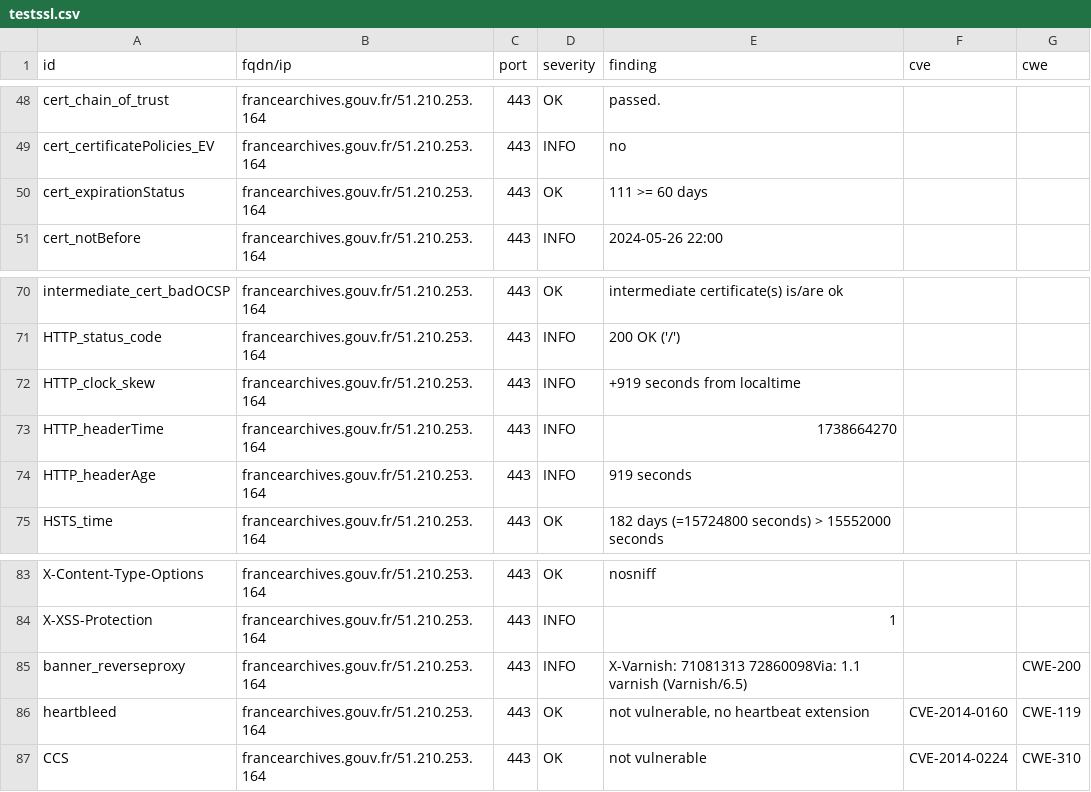
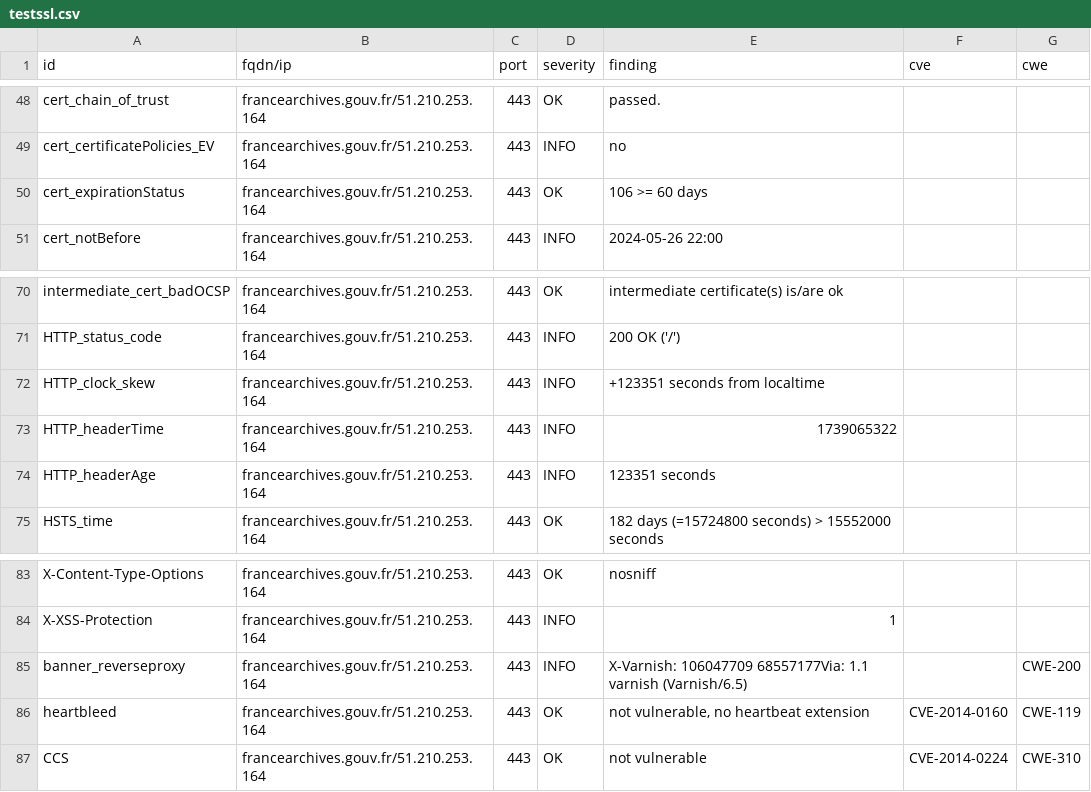
Before and after one commit to culturecommunication/dashlord, a CSV file: results/aHR0cHM6Ly9mcmFuY2VhcmNoaXZlcy5nb3V2LmZyLw==/testssl.csv, drawn as a sheet; only a part is shown, gaps mark what is left out.

```diff
--- a/results/aHR0cHM6Ly9mcmFuY2VhcmNoaXZlcy5nb3V2LmZyLw==/testssl.csv
+++ b/results/aHR0cHM6Ly9mcmFuY2VhcmNoaXZlcy5nb3V2LmZyLw==/testssl.csv
@@ -49,3 +49,3 @@
 "cert_certificatePolicies_EV","francearchives.gouv.fr/51.210.253.164","443","INFO","no","",""
-"cert_expirationStatus","francearchives.gouv.fr/51.210.253.164","443","OK","111 >= 60 days","",""
+"cert_expirationStatus","francearchives.gouv.fr/51.210.253.164","443","OK","106 >= 60 days","",""
 "cert_notBefore","francearchives.gouv.fr/51.210.253.164","443","INFO","2024-05-26 22:00","",""
@@ -71,5 +71,5 @@
 "HTTP_status_code","francearchives.gouv.fr/51.210.253.164","443","INFO","200 OK ('/')","",""
-"HTTP_clock_skew","francearchives.gouv.fr/51.210.253.164","443","INFO","+919 seconds from localtime","",""
-"HTTP_headerTime","francearchives.gouv.fr/51.210.253.164","443","INFO","1738664270","",""
-"HTTP_headerAge","francearchives.gouv.fr/51.210.253.164","443","INFO","919 seconds","",""
+"HTTP_clock_skew","francearchives.gouv.fr/51.210.253.164","443","INFO","+123351 seconds from localtime","",""
+"HTTP_headerTime","francearchives.gouv.fr/51.210.253.164","443","INFO","1739065322","",""
+"HTTP_headerAge","francearchives.gouv.fr/51.210.253.164","443","INFO","123351 seconds","",""
 "HSTS_time","francearchives.gouv.fr/51.210.253.164","443","OK","182 days (=15724800 seconds) > 15552000 seconds","",""
@@ -84,3 +84,3 @@
 "X-XSS-Protection","francearchives.gouv.fr/51.210.253.164","443","INFO","1","",""
-"banner_reverseproxy","francearchives.gouv.fr/51.210.253.164","443","INFO","X-Varnish: 71081313 72860098Via: 1.1 varnish (Varnish/6.5)","","CWE-200"
+"banner_reverseproxy","francearchives.gouv.fr/51.210.253.164","443","INFO","X-Varnish: 106047709 68557177Via: 1.1 varnish (Varnish/6.5)","","CWE-200"
 "heartbleed","francearchives.gouv.fr/51.210.253.164","443","OK","not vulnerable, no heartbeat extension","CVE-2014-0160","CWE-119"
```
Also changed, not shown: 7 other files.
